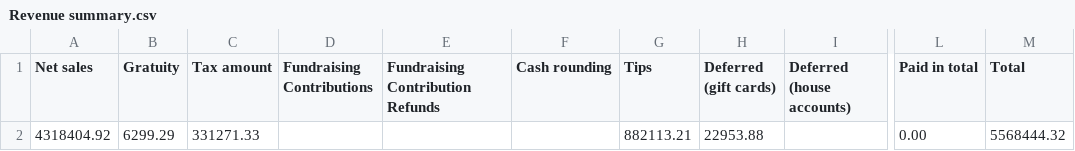
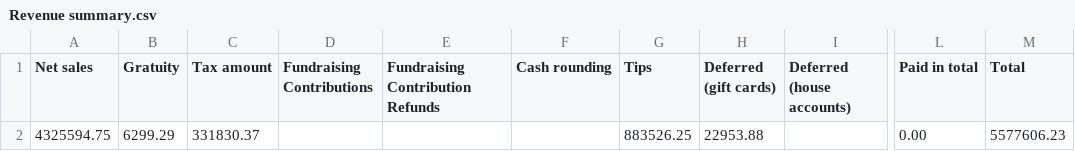
Before and after one commit to BHERRIN7/brassstap-data, a CSV file: data/Revenue summary.csv, drawn as a sheet; only a part is shown, gaps mark what is left out; the diff names each change by its address in the sheet, - before the commit and + after, or states it on an @@ line.

Commit message:
Update Revenue summary.csv — 2026-11-02

```diff
--- a/data/Revenue summary.csv
+++ b/data/Revenue summary.csv
-A2 (Net sales): 4318404.92
+A2 (Net sales): 4325594.75
-C2 (Tax amount): 331271.33
+C2 (Tax amount): 331830.37
-G2 (Tips): 882113.21
+G2 (Tips): 883526.25
-M2 (Total): 5568444.32
+M2 (Total): 5577606.23
```
